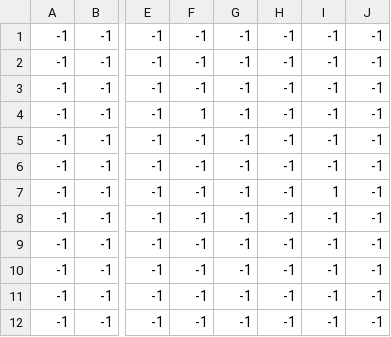
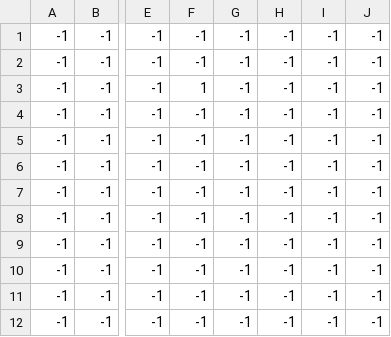
Before and after one commit to Parth-Kolekar/Game-Jam, a CSV file: levels/level_4/level_4._enemies.csv, drawn as a sheet; only a part is shown, gaps mark what is left out; the diff names each change by its address in the sheet, - before the commit and + after, or states it on an @@ line.

```diff
--- a/levels/level_4/level_4._enemies.csv
+++ b/levels/level_4/level_4._enemies.csv
-F3: -1
+F3: 1
-F4: 1
+F4: -1
-I7: 1
+I7: -1
```
Also changed, not shown: levels/level_4/level_4._constraints.csv, levels/level_4/level_4._decorations.csv, 42 other files.
